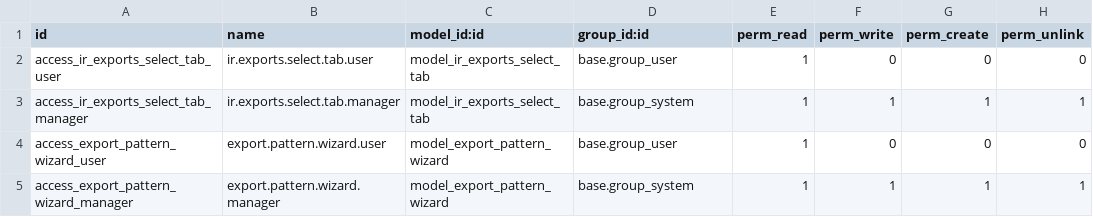
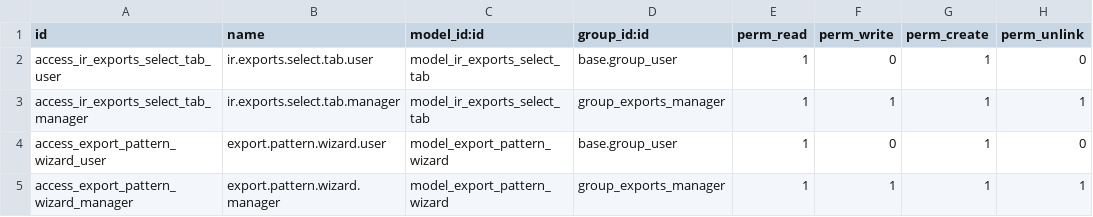
Before and after one commit to shopinvader/pattern-import-export, a CSV file: pattern_import_export/security/ir.model.access.csv, drawn as a sheet.

```diff
--- a/pattern_import_export/security/ir.model.access.csv
+++ b/pattern_import_export/security/ir.model.access.csv
@@ -1,5 +1,5 @@
 id,name,model_id:id,group_id:id,perm_read,perm_write,perm_create,perm_unlink
-access_ir_exports_select_tab_user,ir.exports.select.tab.user,model_ir_exports_select_tab,base.group_user,1,0,0,0
-access_ir_exports_select_tab_manager,ir.exports.select.tab.manager,model_ir_exports_select_tab,base.group_system,1,1,1,1
-access_export_pattern_wizard_user,export.pattern.wizard.user,model_export_pattern_wizard,base.group_user,1,0,0,0
-access_export_pattern_wizard_manager,export.pattern.wizard.manager,model_export_pattern_wizard,base.group_system,1,1,1,1
+access_ir_exports_select_tab_user,ir.exports.select.tab.user,model_ir_exports_select_tab,base.group_user,1,0,1,0
+access_ir_exports_select_tab_manager,ir.exports.select.tab.manager,model_ir_exports_select_tab,group_exports_manager,1,1,1,1
+access_export_pattern_wizard_user,export.pattern.wizard.user,model_export_pattern_wizard,base.group_user,1,0,1,0
+access_export_pattern_wizard_manager,export.pattern.wizard.manager,model_export_pattern_wizard,group_exports_manager,1,1,1,1
```
Also changed, not shown: 4 other files.
